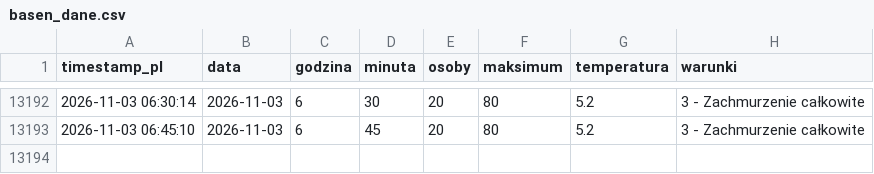
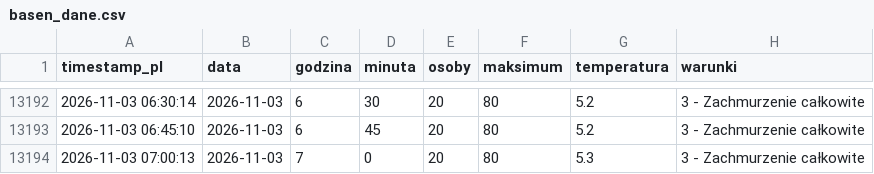
Before and after one commit to tatkoch/MOSiR-Claude, a CSV file: data/basen_dane.csv, drawn as a sheet; only a part is shown, gaps mark what is left out; the diff names each change by its address in the sheet, - before the commit and + after, or states it on an @@ line.

```diff
--- a/data/basen_dane.csv
+++ b/data/basen_dane.csv
+row 13194: 2026-11-03 07:00:13 | 2026-11-03 | 7 | 0 | 20 | 80 | 5.3 | 3 - Zachmurzenie całkowite
```
